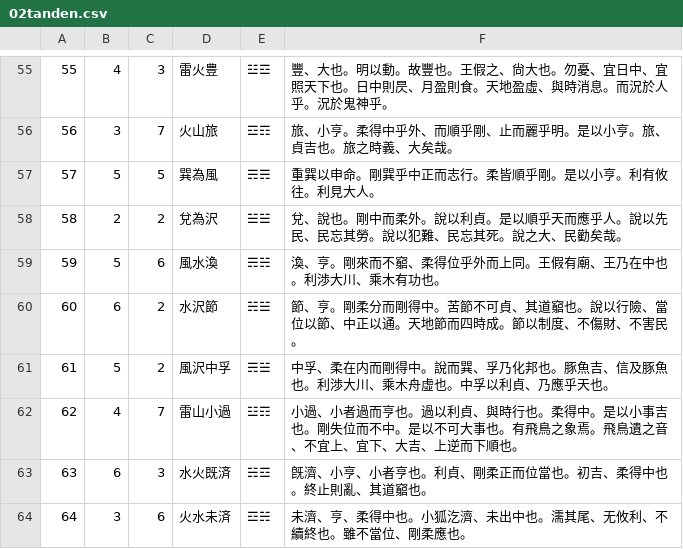
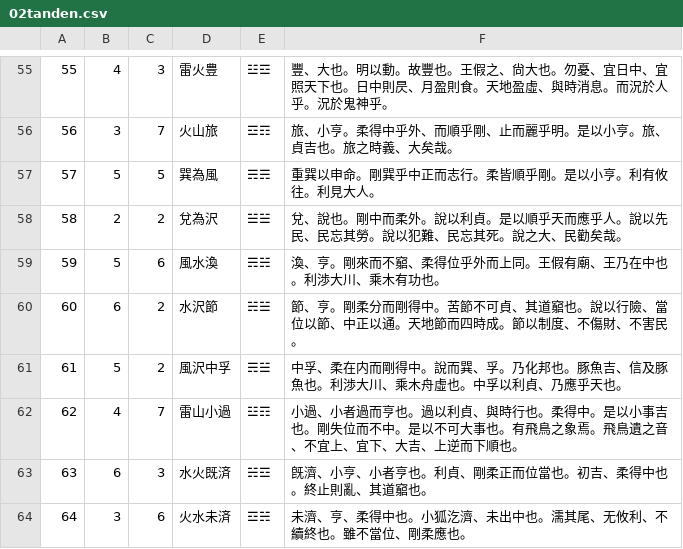
Before and after one commit to koniti/Book_of_Changes, a CSV file: 02tanden.csv, drawn as a sheet; only a part is shown, gaps mark what is left out.

Commit message:
typo

```diff
--- a/02tanden.csv
+++ b/02tanden.csv
@@ -60,3 +60,3 @@
 60,6,2,"水沢節","☵☱","節、亨。剛柔分而剛得中。苦節不可貞、其道竆也。說以行險、當位以節、中正以通。天地節而四時成。節以制度、不傷財、不害民。"
-61,5,2,"風沢中孚","☴☱","中孚、柔在内而剛得中。說而巽、孚乃化邦也。豚魚吉、信及豚魚也。利渉大川、乘木舟虛也。中孚以利貞、乃應乎天也。"
+61,5,2,"風沢中孚","☴☱","中孚、柔在内而剛得中。說而巽、孚。乃化邦也。豚魚吉、信及豚魚也。利渉大川、乘木舟虛也。中孚以利貞、乃應乎天也。"
 62,4,7,"雷山小過","☳☶","小過、小者過而亨也。過以利貞、與時行也。柔得中。是以小事吉也。剛失位而不中。是以不可大事也。有飛鳥之象焉。飛鳥遺之音、不宜上、宜下、大吉、上逆而下順也。"
```
